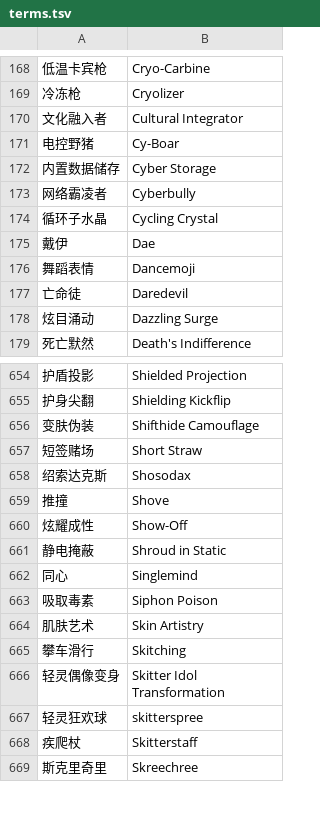
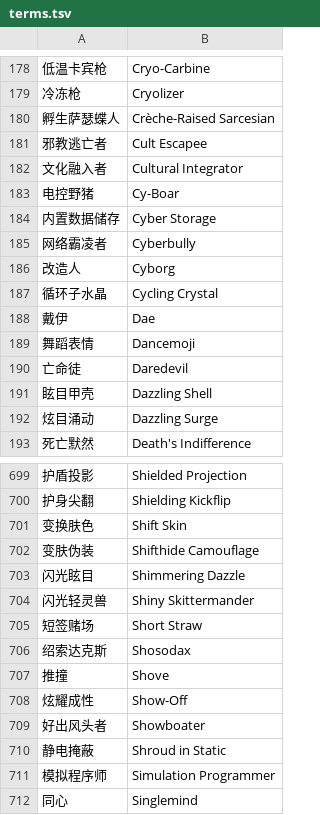
Before and after one commit to TenteiGengetsu/anachronism-cn, a TSV file: reports/terms.tsv, drawn as a sheet; only a part is shown, gaps mark what is left out; the shorter side is filled out with more unchanged rows; the diff covers the shown part only; the diff names each change by its address in the sheet, - before the commit and + after, or states it on an @@ line.

```diff
--- a/reports/terms.tsv
+++ b/reports/terms.tsv
+row 180: 孵生萨瑟蝶人 | Crèche-Raised Sarcesian
+row 181: 邪教逃亡者 | Cult Escapee
+row 186: 改造人 | Cyborg
+row 191: 眩目甲壳 | Dazzling Shell
+row 701: 变换肤色 | Shift Skin
+row 703: 闪光眩目 | Shimmering Dazzle
+row 704: 闪光轻灵兽 | Shiny Skittermander
+row 709: 好出风头者 | Showboater
+row 711: 模拟程序师 | Simulation Programmer
```
Also changed, not shown: 54 added rows and 8 edited cells elsewhere in this file, 25 other files.
